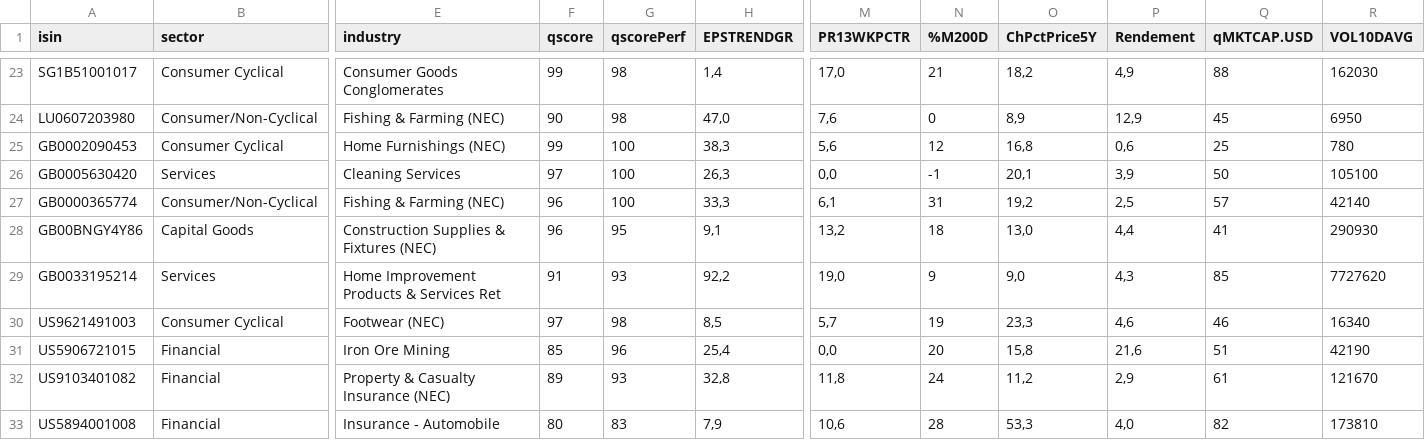
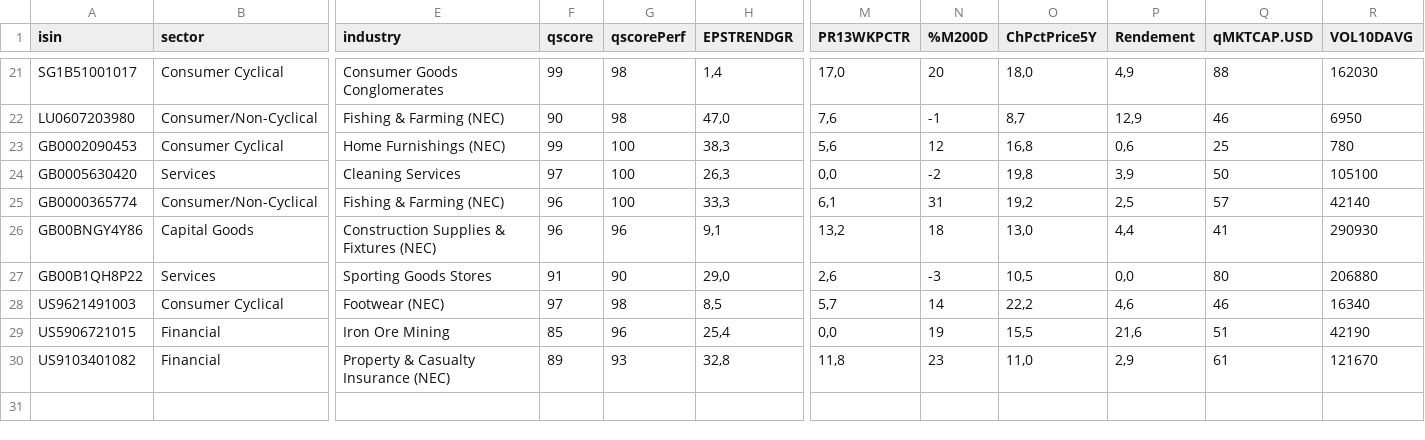
Before and after one commit to facoptere/screener, a CSV file: extrait.csv, drawn as a sheet; only a part is shown, gaps mark what is left out; removed rows and columns are numbered as before the commit, all else as after; rows hold the shown columns only; the diff covers the shown part only; the diff names each change by its address in the sheet, - before the commit and + after, or states it on an @@ line.

```diff
--- a/extrait.csv
+++ b/extrait.csv
-N21 (%M200D): 21
+N21 (%M200D): 20
-O21 (ChPctPrice5Y): 18,2
+O21 (ChPctPrice5Y): 18,0
-N22 (%M200D): 0
+N22 (%M200D): -1
-O22 (ChPctPrice5Y): 8,9
+O22 (ChPctPrice5Y): 8,7
-Q22 (qMKTCAP.USD): 45
+Q22 (qMKTCAP.USD): 46
-N24 (%M200D): -1
+N24 (%M200D): -2
-O24 (ChPctPrice5Y): 20,1
+O24 (ChPctPrice5Y): 19,8
-G26 (qscorePerf): 95
+G26 (qscorePerf): 96
-row 29: GB0033195214 | Services | Home Improvement Products & Services Ret | 91 | 93 | 92,2 | 19,0 | 9 | 9,0 | 4,3 | 85 | 7727620
+row 27: GB00B1QH8P22 | Services | Sporting Goods Stores | 91 | 90 | 29,0 | 2,6 | -3 | 10,5 | 0,0 | 80 | 206880
-N28 (%M200D): 19
+N28 (%M200D): 14
-O28 (ChPctPrice5Y): 23,3
+O28 (ChPctPrice5Y): 22,2
-N29 (%M200D): 20
+N29 (%M200D): 19
-O29 (ChPctPrice5Y): 15,8
+O29 (ChPctPrice5Y): 15,5
-N30 (%M200D): 24
+N30 (%M200D): 23
-O30 (ChPctPrice5Y): 11,2
+O30 (ChPctPrice5Y): 11,0
-row 33: US5894001008 | Financial | Insurance - Automobile | 80 | 83 | 7,9 | 10,6 | 28 | 53,3 | 4,0 | 82 | 173810
```
Also changed, not shown: 1 added row, 3 removed rows and 27 edited cells elsewhere in this file.
